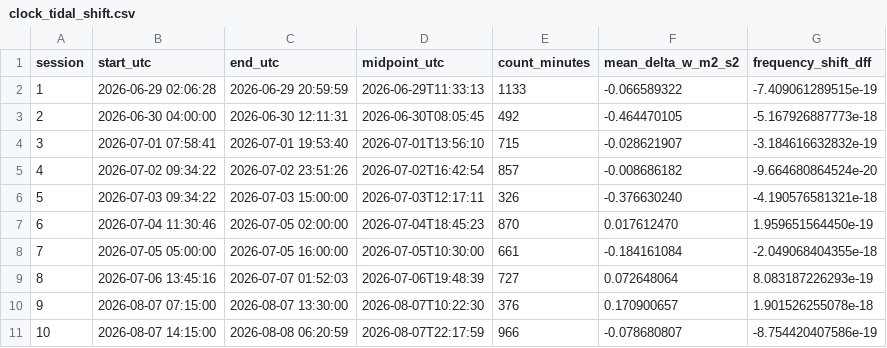
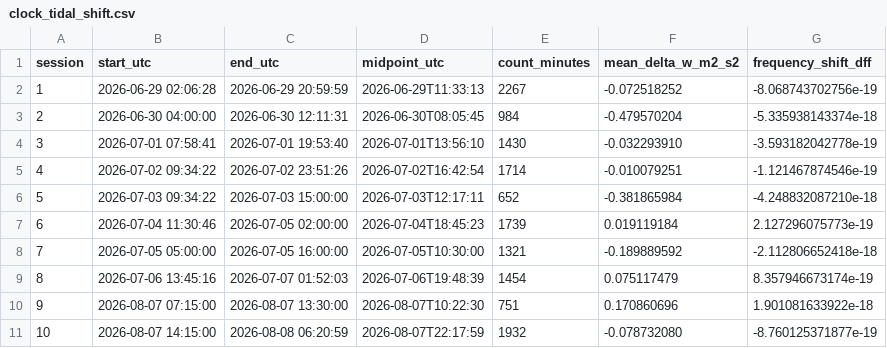
Before and after one commit to hjiang555-a11y/gravitation-whsh, a CSV file: clock/clock_tidal_shift.csv, drawn as a sheet; only a part is shown; the diff covers the shown part only.

```diff
--- a/clock/clock_tidal_shift.csv
+++ b/clock/clock_tidal_shift.csv
@@ -1,11 +1,11 @@
 session,start_utc,end_utc,midpoint_utc,count_minutes,mean_delta_w_m2_s2,frequency_shift_dff
-1,2026-06-29 02:06:28,2026-06-29 20:59:59,2026-06-29T11:33:13,1133,-0.066589322,-7.409061289515e-19
-2,2026-06-30 04:00:00,2026-06-30 12:11:31,2026-06-30T08:05:45,492,-0.464470105,-5.167926887773e-18
-3,2026-07-01 07:58:41,2026-07-01 19:53:40,2026-07-01T13:56:10,715,-0.028621907,-3.184616632832e-19
-4,2026-07-02 09:34:22,2026-07-02 23:51:26,2026-07-02T16:42:54,857,-0.008686182,-9.664680864524e-20
-5,2026-07-03 09:34:22,2026-07-03 15:00:00,2026-07-03T12:17:11,326,-0.376630240,-4.190576581321e-18
-6,2026-07-04 11:30:46,2026-07-05 02:00:00,2026-07-04T18:45:23,870,0.017612470,1.959651564450e-19
-7,2026-07-05 05:00:00,2026-07-05 16:00:00,2026-07-05T10:30:00,661,-0.184161084,-2.049068404355e-18
-8,2026-07-06 13:45:16,2026-07-07 01:52:03,2026-07-06T19:48:39,727,0.072648064,8.083187226293e-19
-9,2026-08-07 07:15:00,2026-08-07 13:30:00,2026-08-07T10:22:30,376,0.170900657,1.901526255078e-18
-10,2026-08-07 14:15:00,2026-08-08 06:20:59,2026-08-07T22:17:59,966,-0.078680807,-8.754420407586e-19
+1,2026-06-29 02:06:28,2026-06-29 20:59:59,2026-06-29T11:33:13,2267,-0.072518252,-8.068743702756e-19
+2,2026-06-30 04:00:00,2026-06-30 12:11:31,2026-06-30T08:05:45,984,-0.479570204,-5.335938143374e-18
+3,2026-07-01 07:58:41,2026-07-01 19:53:40,2026-07-01T13:56:10,1430,-0.032293910,-3.593182042778e-19
+4,2026-07-02 09:34:22,2026-07-02 23:51:26,2026-07-02T16:42:54,1714,-0.010079251,-1.121467874546e-19
+5,2026-07-03 09:34:22,2026-07-03 15:00:00,2026-07-03T12:17:11,652,-0.381865984,-4.248832087210e-18
+6,2026-07-04 11:30:46,2026-07-05 02:00:00,2026-07-04T18:45:23,1739,0.019119184,2.127296075773e-19
+7,2026-07-05 05:00:00,2026-07-05 16:00:00,2026-07-05T10:30:00,1321,-0.189889592,-2.112806652418e-18
+8,2026-07-06 13:45:16,2026-07-07 01:52:03,2026-07-06T19:48:39,1454,0.075117479,8.357946673174e-19
+9,2026-08-07 07:15:00,2026-08-07 13:30:00,2026-08-07T10:22:30,751,0.170860696,1.901081633922e-18
+10,2026-08-07 14:15:00,2026-08-08 06:20:59,2026-08-07T22:17:59,1932,-0.078732080,-8.760125371877e-19
```
Also changed, not shown: 12 edited cells elsewhere in this file, clock/segment_analysis/batch_summary.csv, 22 other files.
